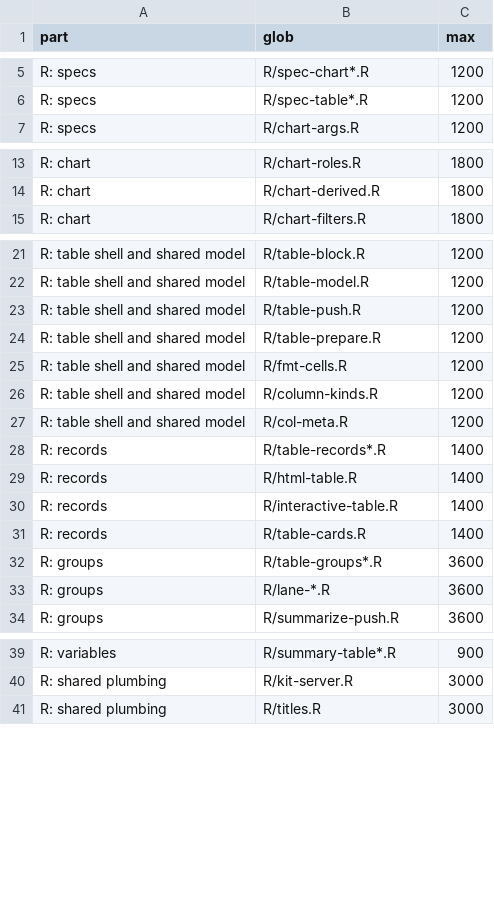
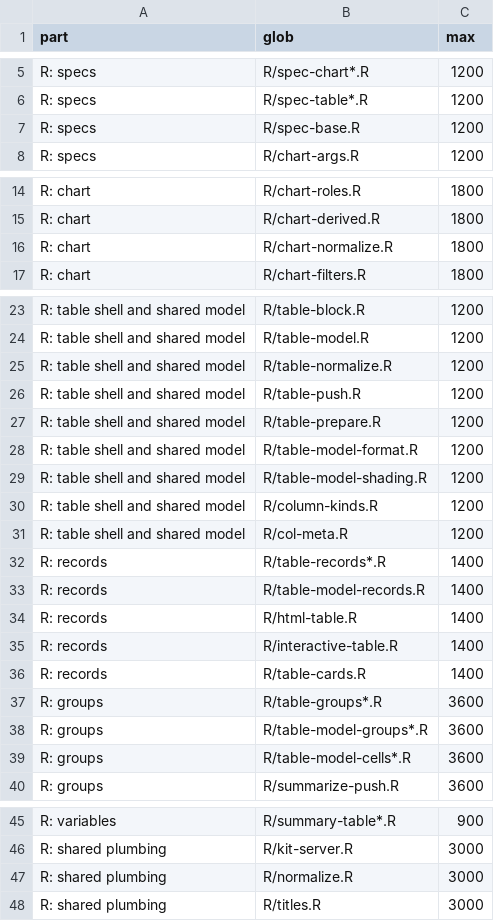
Before and after one commit to BristolMyersSquibb/blockr.viz, a CSV file: tools/budget.csv, drawn as a sheet; only a part is shown, gaps mark what is left out; the diff covers the shown part only.

Commit message:
Groups model on the spec's summary names; budget globs for the new files
lane_internal_summary() first reads an entry written with the spec's
keys: a sparkline is a series with band = c(ymin, ymax) and ref (from
summary, median_q1_q3 as median_iqr); a pair's ref_min, ref_max, x_lines
and linetype are lo, hi, ref and dash; a custom summary's id is its
denom. So table_model_groups() takes the table's state as the spec
writes it.

A dist summary's whiskers default to NULL in the spec, which the engine
reads as Tukey on a box and none on a dot range, as the reference drew
it; the default "tukey" drew an outer range on every dot range.

tools/budget.csv maps the table-model files to their parts and adds the
normalize, legacy-restore and spec-base files, which matched none.
Comments that named the deleted lane files point at the new ones.
test-table-model.R checks each layout's model against the first render
of the table recordings.

```diff
--- a/tools/budget.csv
+++ b/tools/budget.csv
@@ -6,2 +6,3 @@ R: specs,R/spec-chart*.R,1200
 R: specs,R/spec-table*.R,1200
+R: specs,R/spec-base.R,1200
 R: specs,R/chart-args.R,1200
@@ -14,2 +15,3 @@ R: chart,R/chart-roles.R,1800
 R: chart,R/chart-derived.R,1800
+R: chart,R/chart-normalize.R,1800
 R: chart,R/chart-filters.R,1800
@@ -22,5 +24,7 @@ R: table shell and shared model,R/table-block.R,1200
 R: table shell and shared model,R/table-model.R,1200
+R: table shell and shared model,R/table-normalize.R,1200
 R: table shell and shared model,R/table-push.R,1200
 R: table shell and shared model,R/table-prepare.R,1200
-R: table shell and shared model,R/fmt-cells.R,1200
+R: table shell and shared model,R/table-model-format.R,1200
+R: table shell and shared model,R/table-model-shading.R,1200
 R: table shell and shared model,R/column-kinds.R,1200
@@ -28,2 +32,3 @@ R: table shell and shared model,R/col-meta.R,1200
 R: records,R/table-records*.R,1400
+R: records,R/table-model-records.R,1400
 R: records,R/html-table.R,1400
@@ -32,3 +37,4 @@ R: records,R/table-cards.R,1400
 R: groups,R/table-groups*.R,3600
-R: groups,R/lane-*.R,3600
+R: groups,R/table-model-groups*.R,3600
+R: groups,R/table-model-cells*.R,3600
 R: groups,R/summarize-push.R,3600
@@ -40,2 +46,3 @@ R: variables,R/summary-table*.R,900
 R: shared plumbing,R/kit-server.R,3000
+R: shared plumbing,R/normalize.R,3000
 R: shared plumbing,R/titles.R,3000
```
Also changed, not shown: 1 added row elsewhere in this file, 14 other files.
